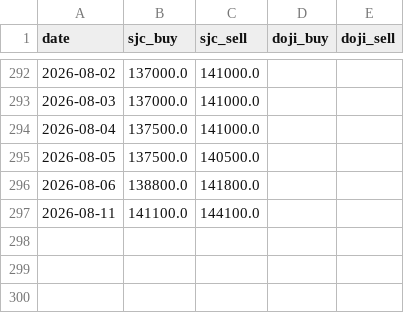
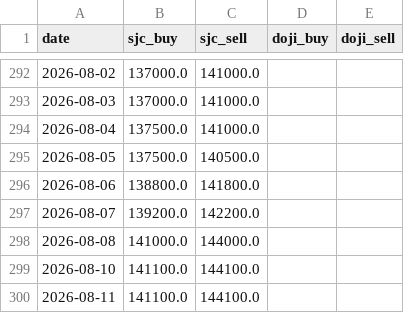
Before and after one commit to Quang-Dobe/Agents-VietName-Finance-Dashboard, a CSV file: data/gold/history.csv, drawn as a sheet; only a part is shown, gaps mark what is left out; the diff names each change by its address in the sheet, - before the commit and + after, or states it on an @@ line.

```diff
--- a/data/gold/history.csv
+++ b/data/gold/history.csv
+row 297: 2026-08-07 | 139200.0 | 142200.0
+row 298: 2026-08-08 | 141000.0 | 144000.0
+row 299: 2026-08-10 | 141100.0 | 144100.0
```
Also changed, not shown: data/fx/history.csv, 6 other files.
